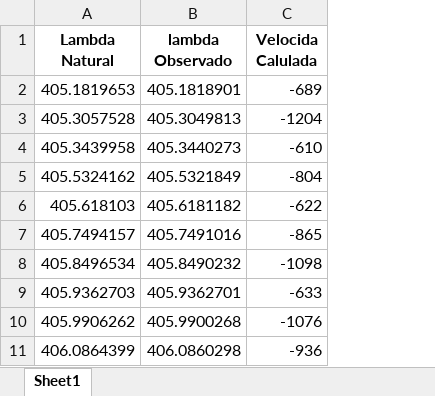
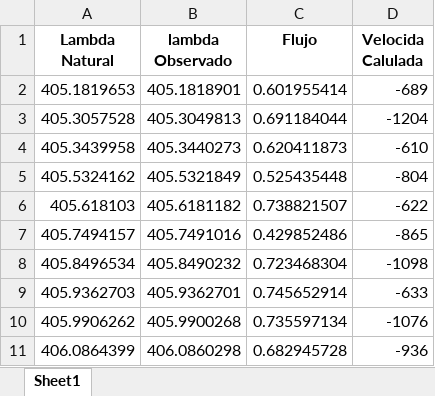
Before and after one commit to EstebanFuentesS/Proyecto-Teorico-202501, an Excel workbook: tabla_resultados.xlsx, sheet Sheet1, drawn as a sheet; only a part is shown; values as stored, in another font and other column widths than the file's, no borders; the diff names each change by its address in the sheet, - before the commit and + after, or states it on an @@ line.

Commit message:
Update Tablas con Ambos Valores de Lambda Natural

```diff
--- a/tabla_resultados.xlsx (sheet Sheet1)
+++ b/tabla_resultados.xlsx (sheet Sheet1)
+column C (Flujo), rows 2-11: 0.601955414 | 0.691184044 | 0.620411873 | 0.525435448 | 0.738821507 | 0.429852486 | 0.723468304 | 0.745652914 | 0.735597134 | 0.682945728
```
Also changed, not shown: 1 other file.
